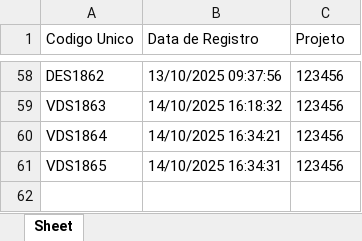
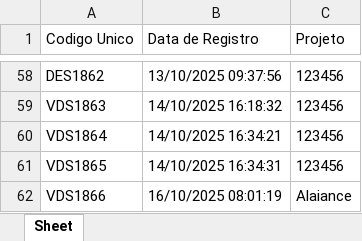
Before and after one commit to zuckalez0-oss/Gerador_DXF_Definitivo, an Excel workbook: codigo_database.xlsx, sheet Sheet, drawn as a sheet; only a part is shown, gaps mark what is left out; values as stored, in another font and other column widths than the file's, no borders; the diff names each change by its address in the sheet, - before the commit and + after, or states it on an @@ line.

```diff
--- a/codigo_database.xlsx (sheet Sheet)
+++ b/codigo_database.xlsx (sheet Sheet)
+row 62: VDS1866 | 16/10/2025 08:01:19 | Alaiance
```
Also changed, not shown: Versao-FInal/codigo_database.xlsx, 7 other files.
